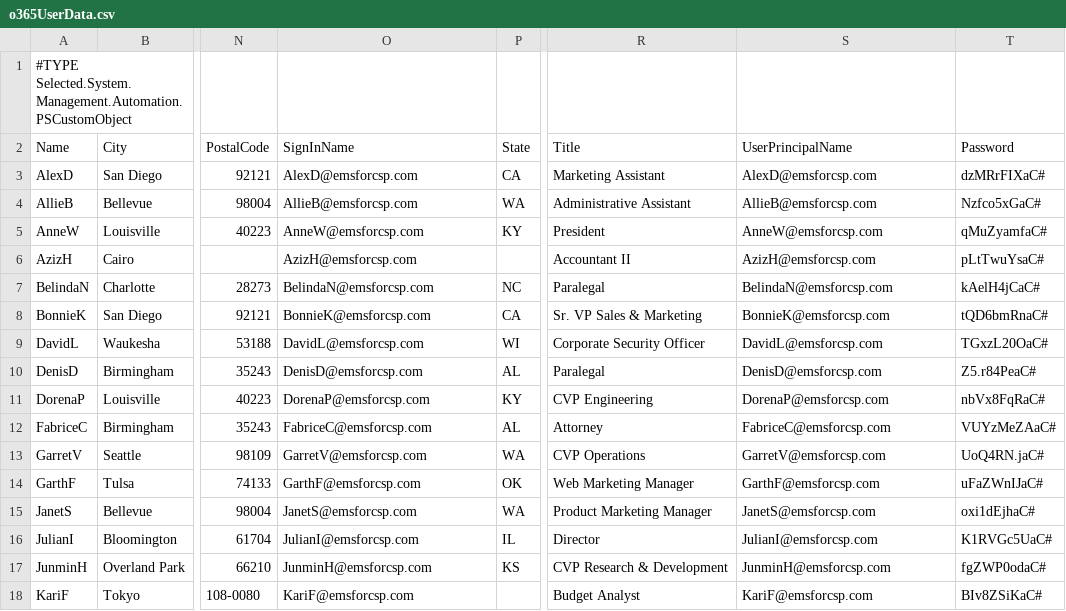
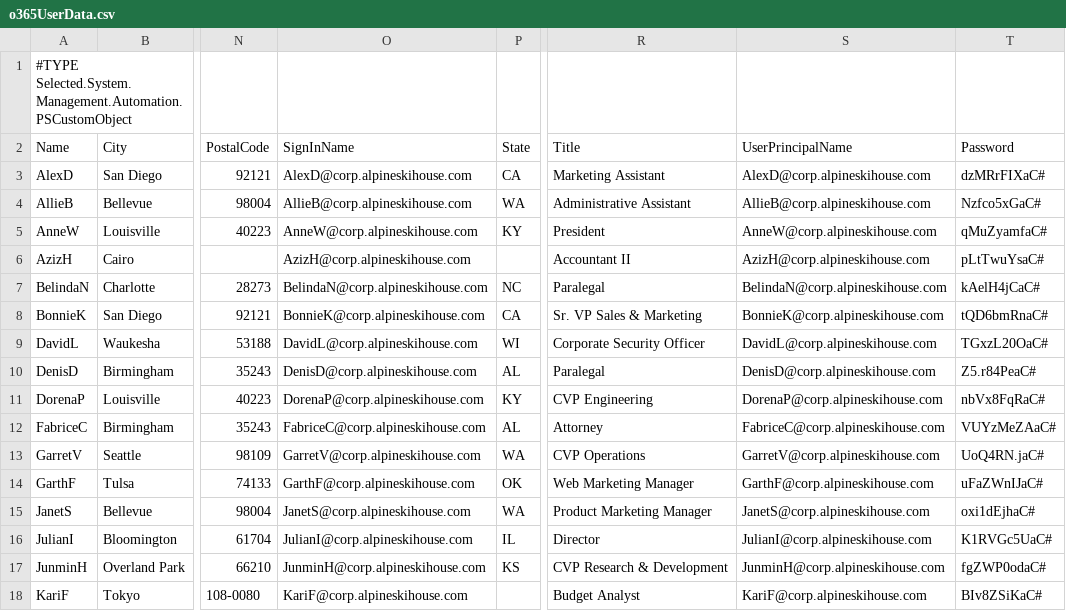
Before and after one commit to SteveBurkettNZ/AzureRM, a CSV file: active-directory-new-domain-with-data/o365UserData.csv, drawn as a sheet; only a part is shown, gaps mark what is left out; the diff covers the shown part only; the diff names each change by its address in the sheet, - before the commit and + after, or states it on an @@ line.

Commit message:
Change addressing to corp.alpineskihouse.com

```diff
--- a/active-directory-new-domain-with-data/o365UserData.csv
+++ b/active-directory-new-domain-with-data/o365UserData.csv
-O3 (SignInName): AlexD@emsforcsp.com
+O3 (SignInName): AlexD@corp.alpineskihouse.com
-S3 (UserPrincipalName): AlexD@emsforcsp.com
+S3 (UserPrincipalName): AlexD@corp.alpineskihouse.com
-O4 (SignInName): AllieB@emsforcsp.com
+O4 (SignInName): AllieB@corp.alpineskihouse.com
-S4 (UserPrincipalName): AllieB@emsforcsp.com
+S4 (UserPrincipalName): AllieB@corp.alpineskihouse.com
-O5 (SignInName): AnneW@emsforcsp.com
+O5 (SignInName): AnneW@corp.alpineskihouse.com
-S5 (UserPrincipalName): AnneW@emsforcsp.com
+S5 (UserPrincipalName): AnneW@corp.alpineskihouse.com
-O6 (SignInName): AzizH@emsforcsp.com
+O6 (SignInName): AzizH@corp.alpineskihouse.com
-S6 (UserPrincipalName): AzizH@emsforcsp.com
+S6 (UserPrincipalName): AzizH@corp.alpineskihouse.com
-O7 (SignInName): BelindaN@emsforcsp.com
+O7 (SignInName): BelindaN@corp.alpineskihouse.com
-S7 (UserPrincipalName): BelindaN@emsforcsp.com
+S7 (UserPrincipalName): BelindaN@corp.alpineskihouse.com
-O8 (SignInName): BonnieK@emsforcsp.com
+O8 (SignInName): BonnieK@corp.alpineskihouse.com
-S8 (UserPrincipalName): BonnieK@emsforcsp.com
+S8 (UserPrincipalName): BonnieK@corp.alpineskihouse.com
-O9 (SignInName): DavidL@emsforcsp.com
+O9 (SignInName): DavidL@corp.alpineskihouse.com
-S9 (UserPrincipalName): DavidL@emsforcsp.com
+S9 (UserPrincipalName): DavidL@corp.alpineskihouse.com
-O10 (SignInName): DenisD@emsforcsp.com
+O10 (SignInName): DenisD@corp.alpineskihouse.com
-S10 (UserPrincipalName): DenisD@emsforcsp.com
+S10 (UserPrincipalName): DenisD@corp.alpineskihouse.com
-O11 (SignInName): DorenaP@emsforcsp.com
+O11 (SignInName): DorenaP@corp.alpineskihouse.com
-S11 (UserPrincipalName): DorenaP@emsforcsp.com
+S11 (UserPrincipalName): DorenaP@corp.alpineskihouse.com
-O12 (SignInName): FabriceC@emsforcsp.com
+O12 (SignInName): FabriceC@corp.alpineskihouse.com
-S12 (UserPrincipalName): FabriceC@emsforcsp.com
+S12 (UserPrincipalName): FabriceC@corp.alpineskihouse.com
-O13 (SignInName): GarretV@emsforcsp.com
+O13 (SignInName): GarretV@corp.alpineskihouse.com
-S13 (UserPrincipalName): GarretV@emsforcsp.com
+S13 (UserPrincipalName): GarretV@corp.alpineskihouse.com
-O14 (SignInName): GarthF@emsforcsp.com
+O14 (SignInName): GarthF@corp.alpineskihouse.com
-S14 (UserPrincipalName): GarthF@emsforcsp.com
+S14 (UserPrincipalName): GarthF@corp.alpineskihouse.com
-O15 (SignInName): JanetS@emsforcsp.com
+O15 (SignInName): JanetS@corp.alpineskihouse.com
-S15 (UserPrincipalName): JanetS@emsforcsp.com
+S15 (UserPrincipalName): JanetS@corp.alpineskihouse.com
-O16 (SignInName): JulianI@emsforcsp.com
+O16 (SignInName): JulianI@corp.alpineskihouse.com
-S16 (UserPrincipalName): JulianI@emsforcsp.com
+S16 (UserPrincipalName): JulianI@corp.alpineskihouse.com
-O17 (SignInName): JunminH@emsforcsp.com
+O17 (SignInName): JunminH@corp.alpineskihouse.com
-S17 (UserPrincipalName): JunminH@emsforcsp.com
+S17 (UserPrincipalName): JunminH@corp.alpineskihouse.com
-O18 (SignInName): KariF@emsforcsp.com
+O18 (SignInName): KariF@corp.alpineskihouse.com
-S18 (UserPrincipalName): KariF@emsforcsp.com
+S18 (UserPrincipalName): KariF@corp.alpineskihouse.com
```
Also changed, not shown: 16 edited cells elsewhere in this file.
